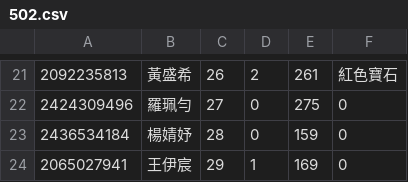
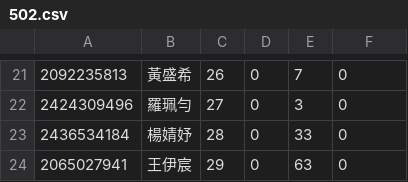
Before and after one commit to 94227zsps/api112, a CSV file: 502.csv, drawn as a sheet; only a part is shown, gaps mark what is left out; the diff covers the shown part only.

```diff
--- a/502.csv
+++ b/502.csv
@@ -21,4 +21,4 @@
-2092235813,黃盛希,26,2,261,紅色寶石
-2424309496,羅珮勻,27,0,275,0
-2436534184,楊婧妤,28,0,159,0
-2065027941,王伊宸,29,1,169,0
+2092235813,黃盛希,26,0,7,0
+2424309496,羅珮勻,27,0,3,0
+2436534184,楊婧妤,28,0,33,0
+2065027941,王伊宸,29,0,63,0
```
Also changed, not shown: 1 added row, 1 removed row and 29 edited cells elsewhere in this file, 501.csv, 503.csv.
